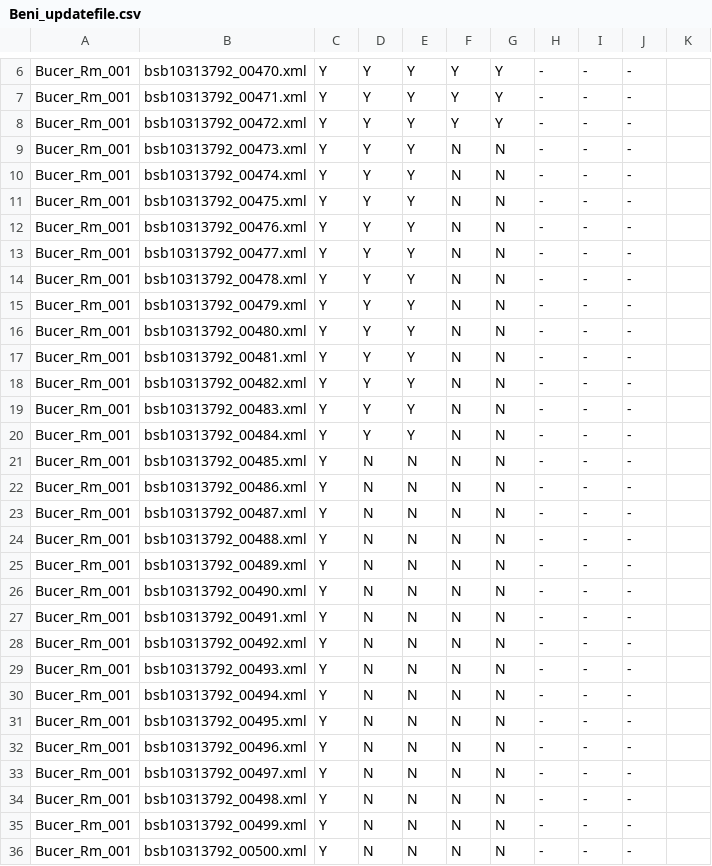
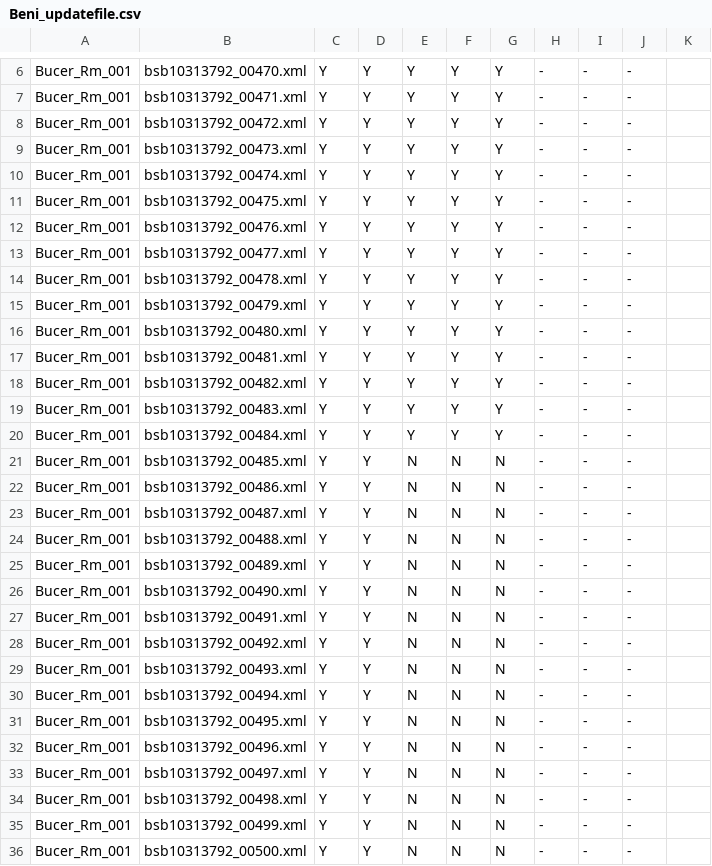
Before and after one commit to 16thExegesisDH/HTR_Paul_corpus, a CSV file: corpus/Beni_updatefile.csv, drawn as a sheet; only a part is shown, gaps mark what is left out; the diff covers the shown part only.

Commit message:
Segmentation Corr data2

```diff
--- a/corpus/Beni_updatefile.csv
+++ b/corpus/Beni_updatefile.csv
@@ -8,29 +8,29 @@ Bucer_Rm_001,bsb10313792_00471.xml,Y,Y,Y,Y,Y, -, -, -,
 Bucer_Rm_001,bsb10313792_00472.xml,Y,Y,Y,Y,Y, -, -, -,
-Bucer_Rm_001,bsb10313792_00473.xml,Y,Y,Y,N,N, -, -, -,
-Bucer_Rm_001,bsb10313792_00474.xml,Y,Y,Y,N,N, -, -, -,
-Bucer_Rm_001,bsb10313792_00475.xml,Y,Y,Y,N,N, -, -, -,
-Bucer_Rm_001,bsb10313792_00476.xml,Y,Y,Y,N,N, -, -, -,
-Bucer_Rm_001,bsb10313792_00477.xml,Y,Y,Y,N,N, -, -, -,
-Bucer_Rm_001,bsb10313792_00478.xml,Y,Y,Y,N,N, -, -, -,
-Bucer_Rm_001,bsb10313792_00479.xml,Y,Y,Y,N,N, -, -, -,
-Bucer_Rm_001,bsb10313792_00480.xml,Y,Y,Y,N,N, -, -, -,
-Bucer_Rm_001,bsb10313792_00481.xml,Y,Y,Y,N,N, -, -, -,
-Bucer_Rm_001,bsb10313792_00482.xml,Y,Y,Y,N,N, -, -, -,
-Bucer_Rm_001,bsb10313792_00483.xml,Y,Y,Y,N,N, -, -, -,
-Bucer_Rm_001,bsb10313792_00484.xml,Y,Y,Y,N,N, -, -, -,
-Bucer_Rm_001,bsb10313792_00485.xml,Y,N,N,N,N, -, -, -,
-Bucer_Rm_001,bsb10313792_00486.xml,Y,N,N,N,N, -, -, -,
-Bucer_Rm_001,bsb10313792_00487.xml,Y,N,N,N,N, -, -, -,
-Bucer_Rm_001,bsb10313792_00488.xml,Y,N,N,N,N, -, -, -,
-Bucer_Rm_001,bsb10313792_00489.xml,Y,N,N,N,N, -, -, -,
-Bucer_Rm_001,bsb10313792_00490.xml,Y,N,N,N,N, -, -, -,
-Bucer_Rm_001,bsb10313792_00491.xml,Y,N,N,N,N, -, -, -,
-Bucer_Rm_001,bsb10313792_00492.xml,Y,N,N,N,N, -, -, -,
-Bucer_Rm_001,bsb10313792_00493.xml,Y,N,N,N,N, -, -, -,
-Bucer_Rm_001,bsb10313792_00494.xml,Y,N,N,N,N, -, -, -,
-Bucer_Rm_001,bsb10313792_00495.xml,Y,N,N,N,N, -, -, -,
-Bucer_Rm_001,bsb10313792_00496.xml,Y,N,N,N,N, -, -, -,
-Bucer_Rm_001,bsb10313792_00497.xml,Y,N,N,N,N, -, -, -,
-Bucer_Rm_001,bsb10313792_00498.xml,Y,N,N,N,N, -, -, -,
-Bucer_Rm_001,bsb10313792_00499.xml,Y,N,N,N,N, -, -, -,
-Bucer_Rm_001,bsb10313792_00500.xml,Y,N,N,N,N, -, -, -,
+Bucer_Rm_001,bsb10313792_00473.xml,Y,Y,Y,Y,Y, -, -, -,
+Bucer_Rm_001,bsb10313792_00474.xml,Y,Y,Y,Y,Y, -, -, -,
+Bucer_Rm_001,bsb10313792_00475.xml,Y,Y,Y,Y,Y, -, -, -,
+Bucer_Rm_001,bsb10313792_00476.xml,Y,Y,Y,Y,Y, -, -, -,
+Bucer_Rm_001,bsb10313792_00477.xml,Y,Y,Y,Y,Y, -, -, -,
+Bucer_Rm_001,bsb10313792_00478.xml,Y,Y,Y,Y,Y, -, -, -,
+Bucer_Rm_001,bsb10313792_00479.xml,Y,Y,Y,Y,Y, -, -, -,
+Bucer_Rm_001,bsb10313792_00480.xml,Y,Y,Y,Y,Y, -, -, -,
+Bucer_Rm_001,bsb10313792_00481.xml,Y,Y,Y,Y,Y, -, -, -,
+Bucer_Rm_001,bsb10313792_00482.xml,Y,Y,Y,Y,Y, -, -, -,
+Bucer_Rm_001,bsb10313792_00483.xml,Y,Y,Y,Y,Y, -, -, -,
+Bucer_Rm_001,bsb10313792_00484.xml,Y,Y,Y,Y,Y, -, -, -,
+Bucer_Rm_001,bsb10313792_00485.xml,Y,Y,N,N,N, -, -, -,
+Bucer_Rm_001,bsb10313792_00486.xml,Y,Y,N,N,N, -, -, -,
+Bucer_Rm_001,bsb10313792_00487.xml,Y,Y,N,N,N, -, -, -,
+Bucer_Rm_001,bsb10313792_00488.xml,Y,Y,N,N,N, -, -, -,
+Bucer_Rm_001,bsb10313792_00489.xml,Y,Y,N,N,N, -, -, -,
+Bucer_Rm_001,bsb10313792_00490.xml,Y,Y,N,N,N, -, -, -,
+Bucer_Rm_001,bsb10313792_00491.xml,Y,Y,N,N,N, -, -, -,
+Bucer_Rm_001,bsb10313792_00492.xml,Y,Y,N,N,N, -, -, -,
+Bucer_Rm_001,bsb10313792_00493.xml,Y,Y,N,N,N, -, -, -,
+Bucer_Rm_001,bsb10313792_00494.xml,Y,Y,N,N,N, -, -, -,
+Bucer_Rm_001,bsb10313792_00495.xml,Y,Y,N,N,N, -, -, -,
+Bucer_Rm_001,bsb10313792_00496.xml,Y,Y,N,N,N, -, -, -,
+Bucer_Rm_001,bsb10313792_00497.xml,Y,Y,N,N,N, -, -, -,
+Bucer_Rm_001,bsb10313792_00498.xml,Y,Y,N,N,N, -, -, -,
+Bucer_Rm_001,bsb10313792_00499.xml,Y,Y,N,N,N, -, -, -,
+Bucer_Rm_001,bsb10313792_00500.xml,Y,Y,N,N,N, -, -, -,
```
Also changed, not shown: 5 edited cells elsewhere in this file, 42 other files.
